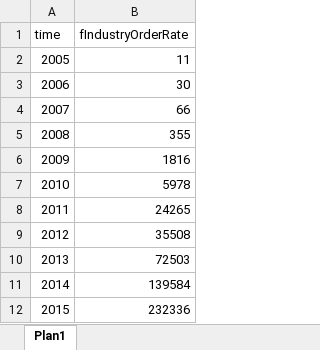
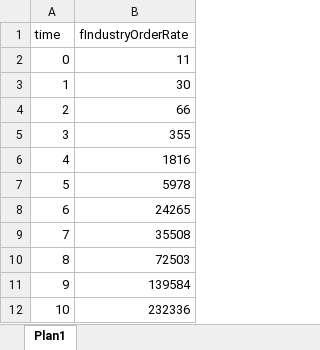
Before and after one commit to pedroliman/ms-rdm-dissertation, an Excel workbook: models/dissertation-model/modelo-R/dados_calibracao.xlsx, sheet Plan1, drawn as a sheet; values as stored, in another font and other column widths than the file's, no borders; the diff names each change by its address in the sheet, - before the commit and + after, or states it on an @@ line.

```diff
--- a/models/dissertation-model/modelo-R/dados_calibracao.xlsx (sheet Plan1)
+++ b/models/dissertation-model/modelo-R/dados_calibracao.xlsx (sheet Plan1)
-A2 (time): 2005
+A2 (time): 0
-A3 (time): 2006
+A3 (time): 1
-A4 (time): 2007
+A4 (time): 2
-A5 (time): 2008
+A5 (time): 3
-A6 (time): 2009
+A6 (time): 4
-A7 (time): 2010
+A7 (time): 5
-A8 (time): 2011
+A8 (time): 6
-A9 (time): 2012
+A9 (time): 7
-A10 (time): 2013
+A10 (time): 8
-A11 (time): 2014
+A11 (time): 9
-A12 (time): 2015
+A12 (time): 10
```
Also changed, not shown: 5 other files.
